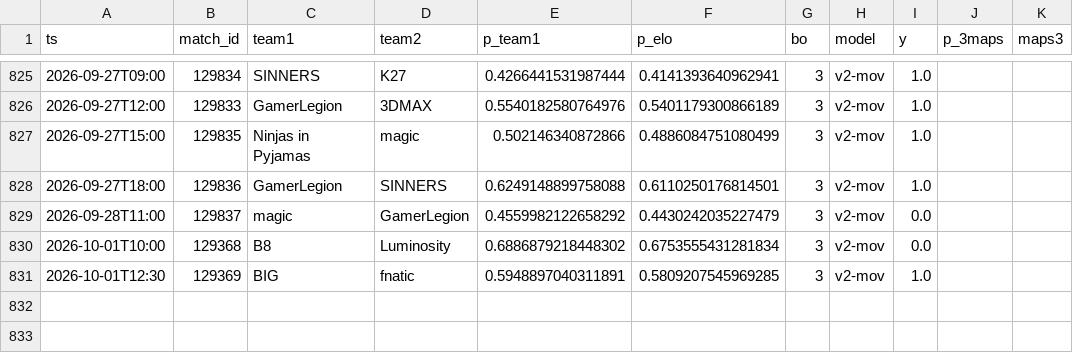
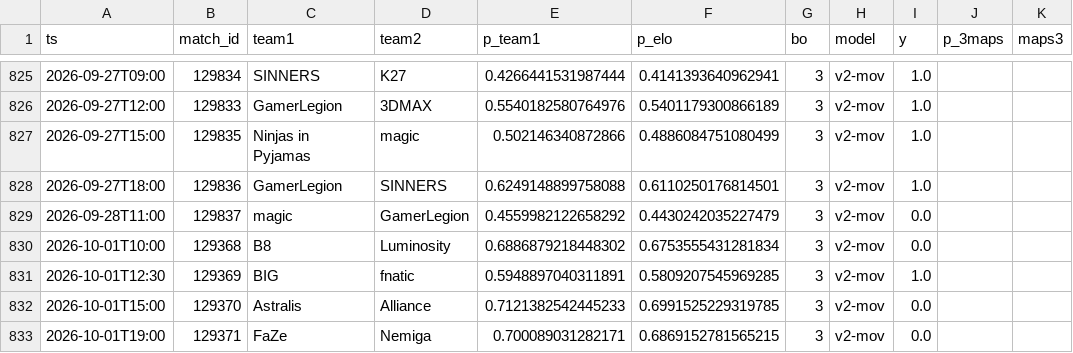
Before and after one commit to azcal/mbm-cs2, a CSV file: logs/graded.csv, drawn as a sheet; only a part is shown, gaps mark what is left out; the diff names each change by its address in the sheet, - before the commit and + after, or states it on an @@ line.

```diff
--- a/logs/graded.csv
+++ b/logs/graded.csv
+row 832: 2026-10-01T15:00 | 129370 | Astralis | Alliance | 0.7121382542445233 | 0.6991525229319785 | 3 | v2-mov | 0.0
+row 833: 2026-10-01T19:00 | 129371 | FaZe | Nemiga | 0.700089031282171 | 0.6869152781565215 | 3 | v2-mov | 0.0
```
Also changed, not shown: data/matches.csv, logs/predictions.csv, 3 other files.
